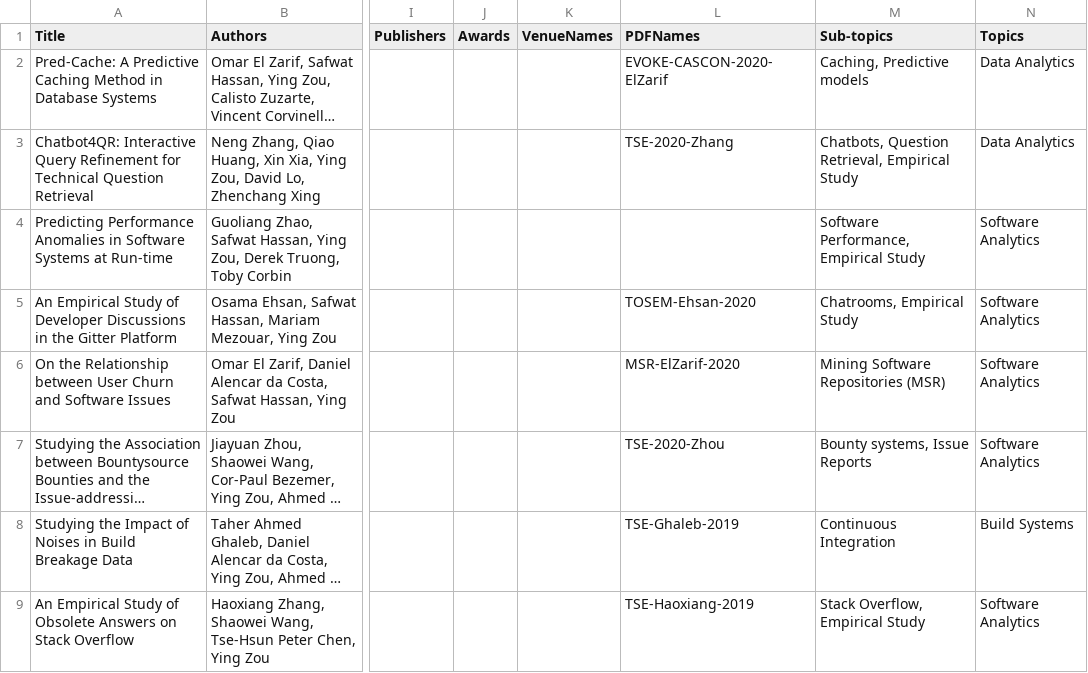
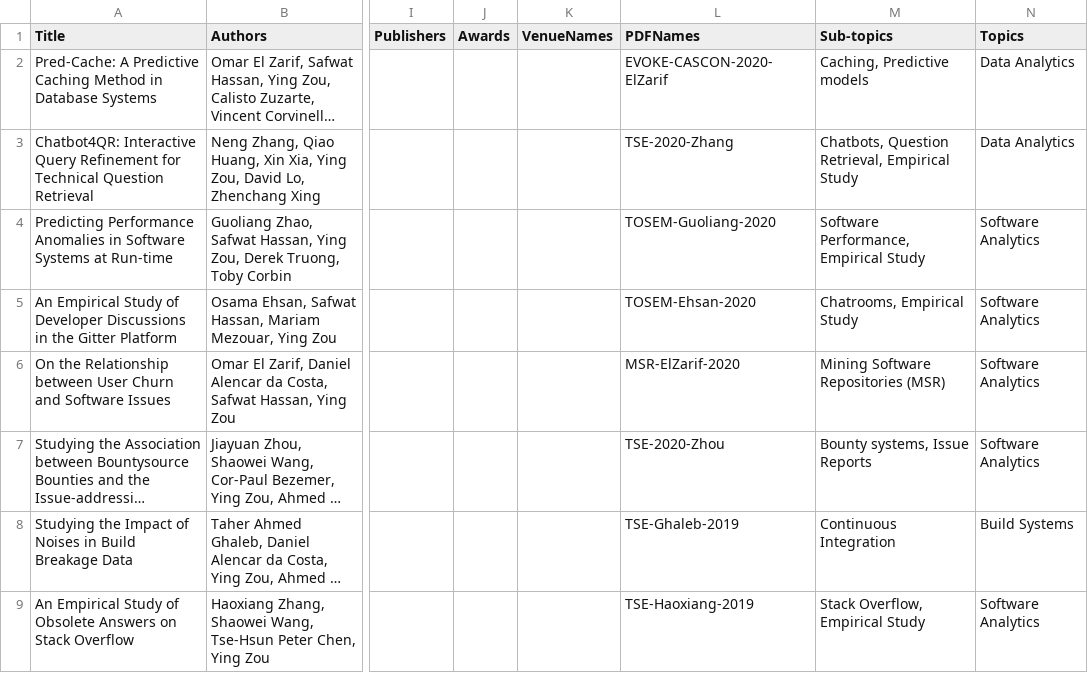
Before and after one commit to seal-queensu/seal-queensu.github.io, a CSV file: publications/PublicationList.csv, drawn as a sheet; only a part is shown, gaps mark what is left out; long unchanged cells end in …; the diff names each change by its address in the sheet, - before the commit and + after, or states it on an @@ line.

Commit message:
Upload Guoliang's TOSEM PDF

```diff
--- a/publications/PublicationList.csv
+++ b/publications/PublicationList.csv
-L4 (PDFNames): (empty)
+L4 (PDFNames): TOSEM-Guoliang-2020
```
Also changed, not shown: 1 other file.
